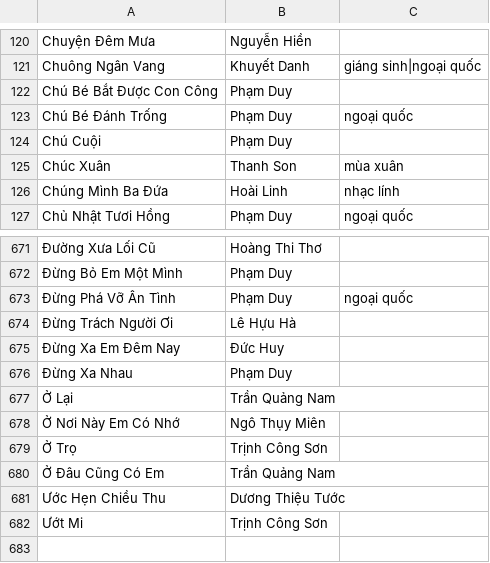
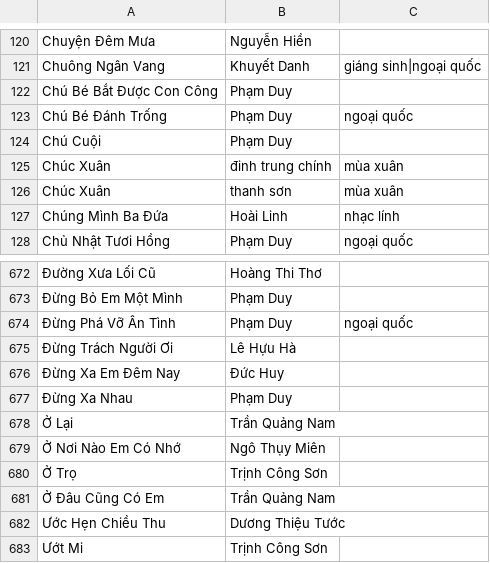
Before and after one commit to htv2012/karaoke, a CSV file: raw.csv, drawn as a sheet; only a part is shown, gaps mark what is left out; addresses are those after the commit; the diff names each change by its address in the sheet, - before the commit and + after, or states it on an @@ line.

```diff
--- a/raw.csv
+++ b/raw.csv
+row 125: Chúc Xuân | đinh trung chính | mùa xuân
-B126: Thanh Son
+B126: thanh sơn
-A679: Ở Nơi Này Em Có Nhớ
+A679: Ở Nơi Nào Em Có Nhớ
```
Also changed, not shown: 1 other file.
